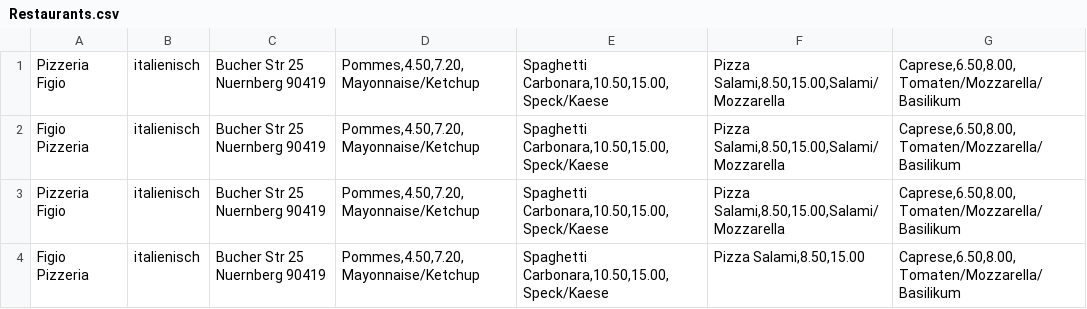
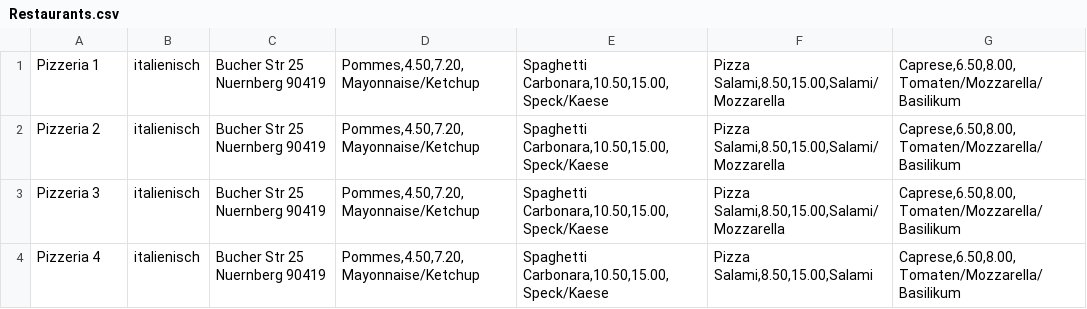
Before and after one commit to Bestever2207/WoOh, a CSV file: out/production/WoOh/Restaurants.csv, drawn as a sheet.

```diff
--- a/out/production/WoOh/Restaurants.csv
+++ b/out/production/WoOh/Restaurants.csv
@@ -1,4 +1,4 @@
-Pizzeria Figio;italienisch;Bucher Str 25 Nuernberg 90419;Pommes,4.50,7.20,Mayonnaise/Ketchup;Spaghetti Carbonara,10.50,15.00,Speck/Kaese;Pizza Salami,8.50,15.00,Salami/Mozzarella;Caprese,6.50,8.00,Tomaten/Mozzarella/Basilikum
-Figio Pizzeria;italienisch;Bucher Str 25 Nuernberg 90419;Pommes,4.50,7.20,Mayonnaise/Ketchup;Spaghetti Carbonara,10.50,15.00,Speck/Kaese;Pizza Salami,8.50,15.00,Salami/Mozzarella;Caprese,6.50,8.00,Tomaten/Mozzarella/Basilikum
-Pizzeria Figio;italienisch;Bucher Str 25 Nuernberg 90419;Pommes,4.50,7.20,Mayonnaise/Ketchup;Spaghetti Carbonara,10.50,15.00,Speck/Kaese;Pizza Salami,8.50,15.00,Salami/Mozzarella;Caprese,6.50,8.00,Tomaten/Mozzarella/Basilikum
-Figio Pizzeria;italienisch;Bucher Str 25 Nuernberg 90419;Pommes,4.50,7.20,Mayonnaise/Ketchup;Spaghetti Carbonara,10.50,15.00,Speck/Kaese;Pizza Salami,8.50,15.00;Caprese,6.50,8.00,Tomaten/Mozzarella/Basilikum
+Pizzeria 1;italienisch;Bucher Str 25 Nuernberg 90419;Pommes,4.50,7.20,Mayonnaise/Ketchup;Spaghetti Carbonara,10.50,15.00,Speck/Kaese;Pizza Salami,8.50,15.00,Salami/Mozzarella;Caprese,6.50,8.00,Tomaten/Mozzarella/Basilikum
+Pizzeria 2;italienisch;Bucher Str 25 Nuernberg 90419;Pommes,4.50,7.20,Mayonnaise/Ketchup;Spaghetti Carbonara,10.50,15.00,Speck/Kaese;Pizza Salami,8.50,15.00,Salami/Mozzarella;Caprese,6.50,8.00,Tomaten/Mozzarella/Basilikum
+Pizzeria 3;italienisch;Bucher Str 25 Nuernberg 90419;Pommes,4.50,7.20,Mayonnaise/Ketchup;Spaghetti Carbonara,10.50,15.00,Speck/Kaese;Pizza Salami,8.50,15.00,Salami/Mozzarella;Caprese,6.50,8.00,Tomaten/Mozzarella/Basilikum
+Pizzeria 4;italienisch;Bucher Str 25 Nuernberg 90419;Pommes,4.50,7.20,Mayonnaise/Ketchup;Spaghetti Carbonara,10.50,15.00,Speck/Kaese;Pizza Salami,8.50,15.00,Salami;Caprese,6.50,8.00,Tomaten/Mozzarella/Basilikum
```
Also changed, not shown: 6 other files.
